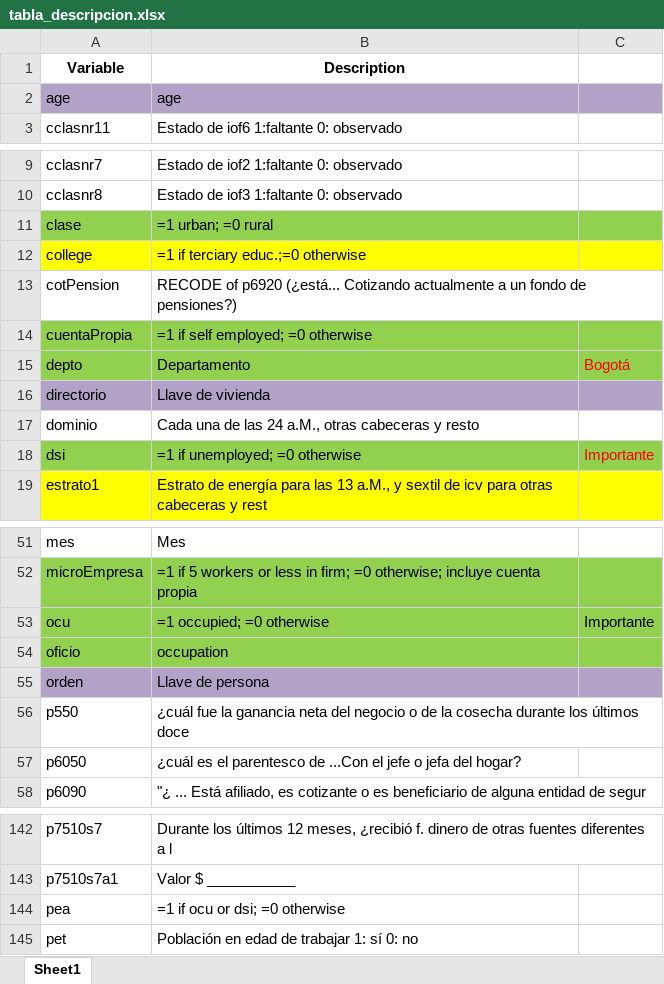
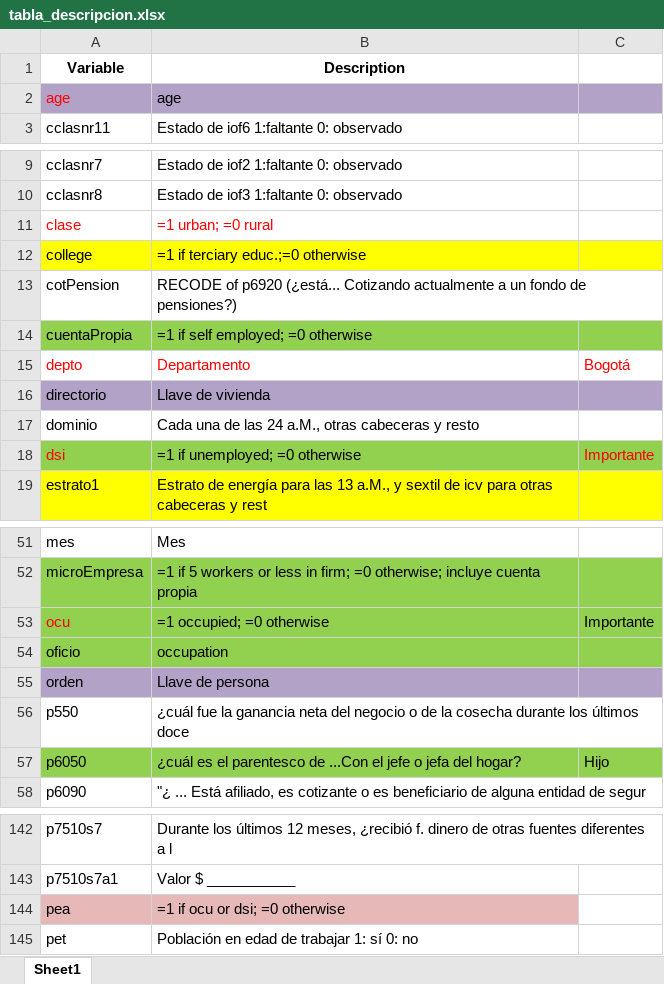
Before and after one commit to paolamguio/Problem_-Set_1, an Excel workbook: 3. Stores/tabla_descripcion.xlsx, sheet Sheet1, drawn as a sheet; only a part is shown, gaps mark what is left out; values as stored, in another font and other column widths than the file's, no borders; the diff names each change by its address in the sheet, - before the commit and + after, or states it on an @@ line.

```diff
--- a/3. Stores/tabla_descripcion.xlsx (sheet Sheet1)
+++ b/3. Stores/tabla_descripcion.xlsx (sheet Sheet1)
-A2 text colour: black
+A2 text colour: #FF0000
-A11:C11 fill: #92D050
+A11:C11 fill: none
-A11:B11 text colour: black
+A11:B11 text colour: #FF0000
-A15:C15 fill: #92D050
+A15:C15 fill: none
-A15:B15 text colour: black
+A15:B15 text colour: #FF0000
-A18 text colour: black
+A18 text colour: #FF0000
-A53 text colour: black
+A53 text colour: #FF0000
-A57:C57 fill: none
+A57:C57 fill: #92D050
-C57: (empty)
+C57: Hijo
-A144:B144 fill: none
+A144:B144 fill: #E6B9B8
```
Also changed, not shown: Labels.xlsx, 4 other files.
